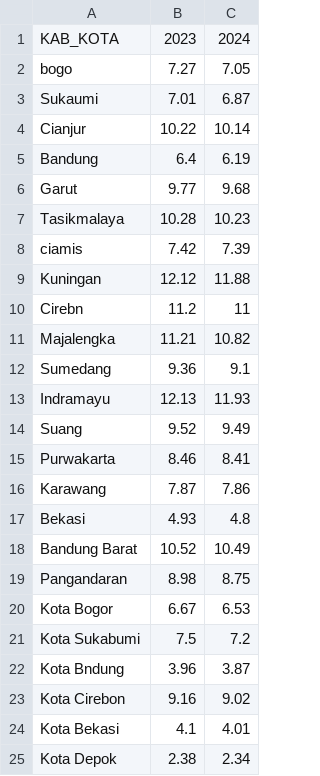
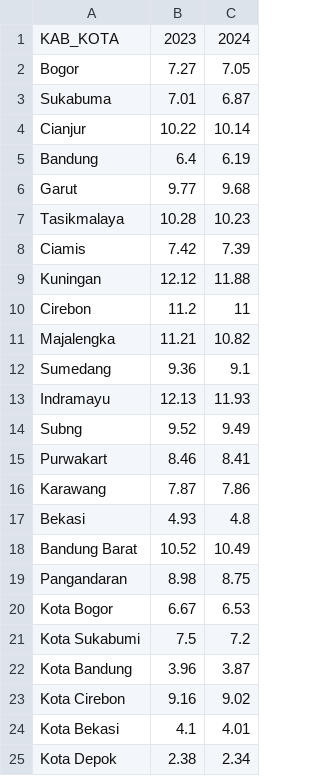
Before and after one commit to alamhanz/lereng, a CSV file: lereng/sample/jabar_sample_data_kemiskinan.csv, drawn as a sheet; only a part is shown.

Commit message:
update lereng

```diff
--- a/lereng/sample/jabar_sample_data_kemiskinan.csv
+++ b/lereng/sample/jabar_sample_data_kemiskinan.csv
@@ -1,4 +1,4 @@
 KAB_KOTA,2023,2024
-bogo,7.27,7.05
-Sukaumi,7.01,6.87
+Bogor,7.27,7.05
+Sukabuma,7.01,6.87
 Cianjur,10.22,10.14
@@ -7,5 +7,5 @@ Garut,9.77,9.68
 Tasikmalaya,10.28,10.23
-ciamis,7.42,7.39
+Ciamis,7.42,7.39
 Kuningan,12.12,11.88
-Cirebn,11.2,11
+Cirebon,11.2,11
 Majalengka,11.21,10.82
@@ -13,4 +13,4 @@ Sumedang,9.36,9.1
 Indramayu,12.13,11.93
-Suang,9.52,9.49
-Purwakarta,8.46,8.41
+Subng,9.52,9.49
+Purwakart,8.46,8.41
 Karawang,7.87,7.86
@@ -21,3 +21,3 @@ Kota Bogor,6.67,6.53
 Kota Sukabumi,7.5,7.2
-Kota Bndung,3.96,3.87
+Kota Bandung,3.96,3.87
 Kota Cirebon,9.16,9.02
```
Also changed, not shown: 27 other files.
